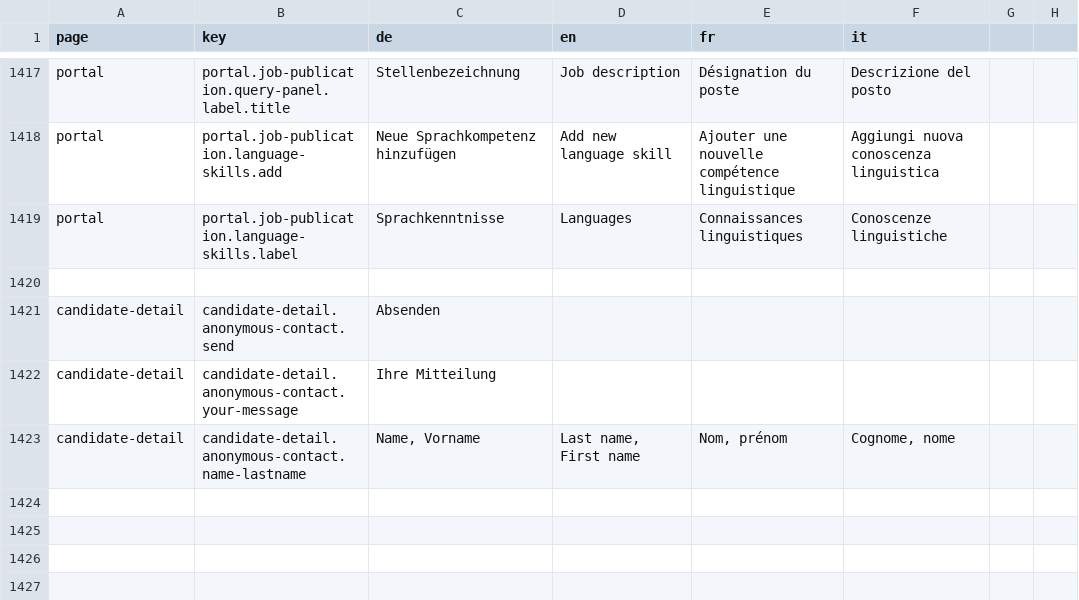
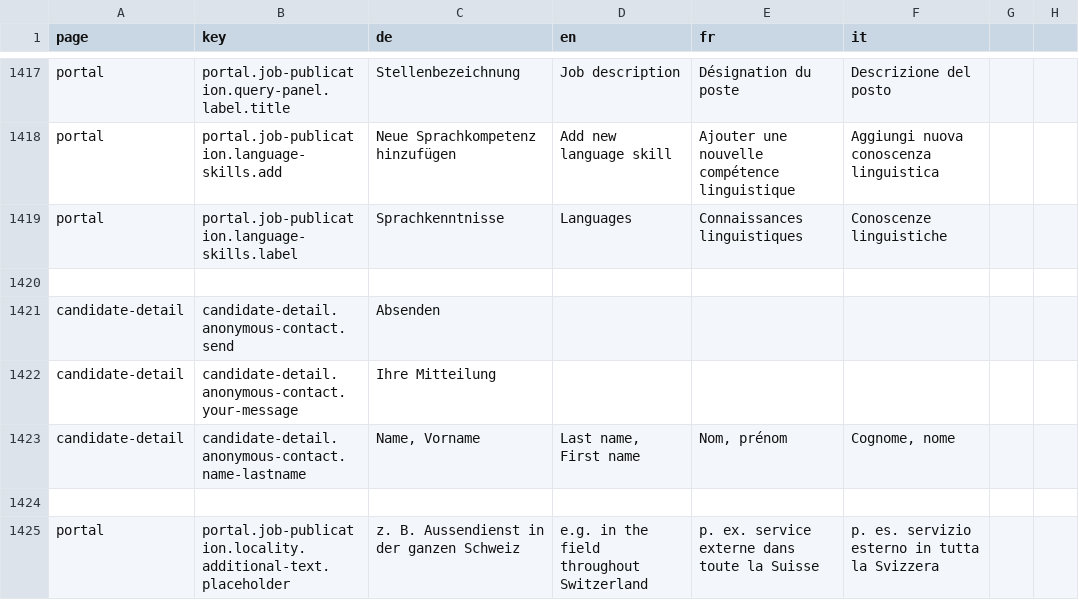
Before and after one commit to FeatureToggleStudy/alv-portal, a CSV file: alv-portal-ui/translations.csv, drawn as a sheet; only a part is shown, gaps mark what is left out.

```diff
--- a/alv-portal-ui/translations.csv
+++ b/alv-portal-ui/translations.csv
@@ -1423 +1423,3 @@ candidate-detail,candidate-detail.anonymous-contact.your-message,Ihre Mitteilung
 candidate-detail,candidate-detail.anonymous-contact.name-lastname,"Name, Vorname","Last name, First name","Nom, prénom","Cognome, nome"
+
+portal,portal.job-publication.locality.additional-text.placeholder,z. B. Aussendienst in der ganzen Schweiz,e.g. in the field throughout Switzerland,p. ex. service externe dans toute la Suisse,p. es. servizio esterno in tutta la Svizzera
```
Also changed, not shown: 11 other files.
